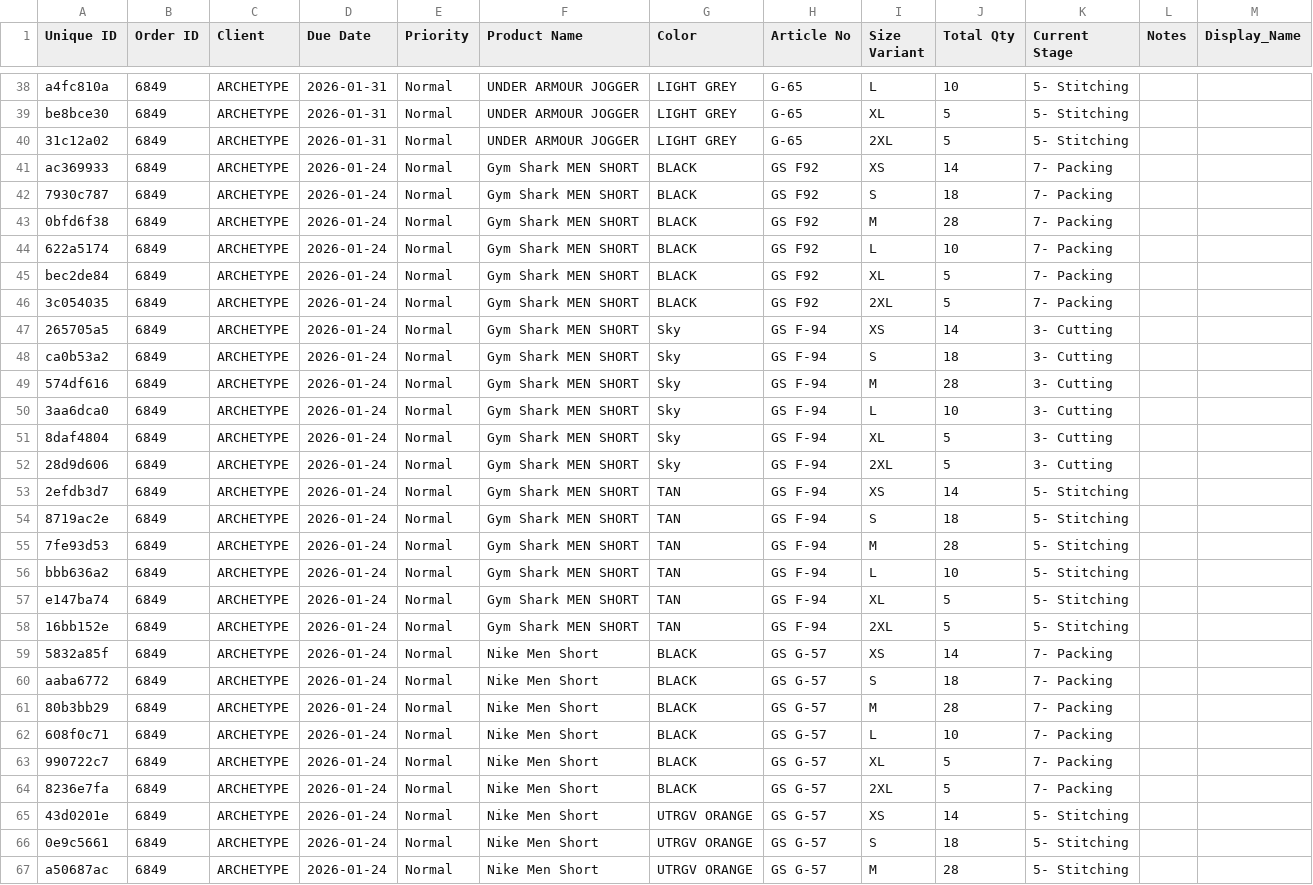
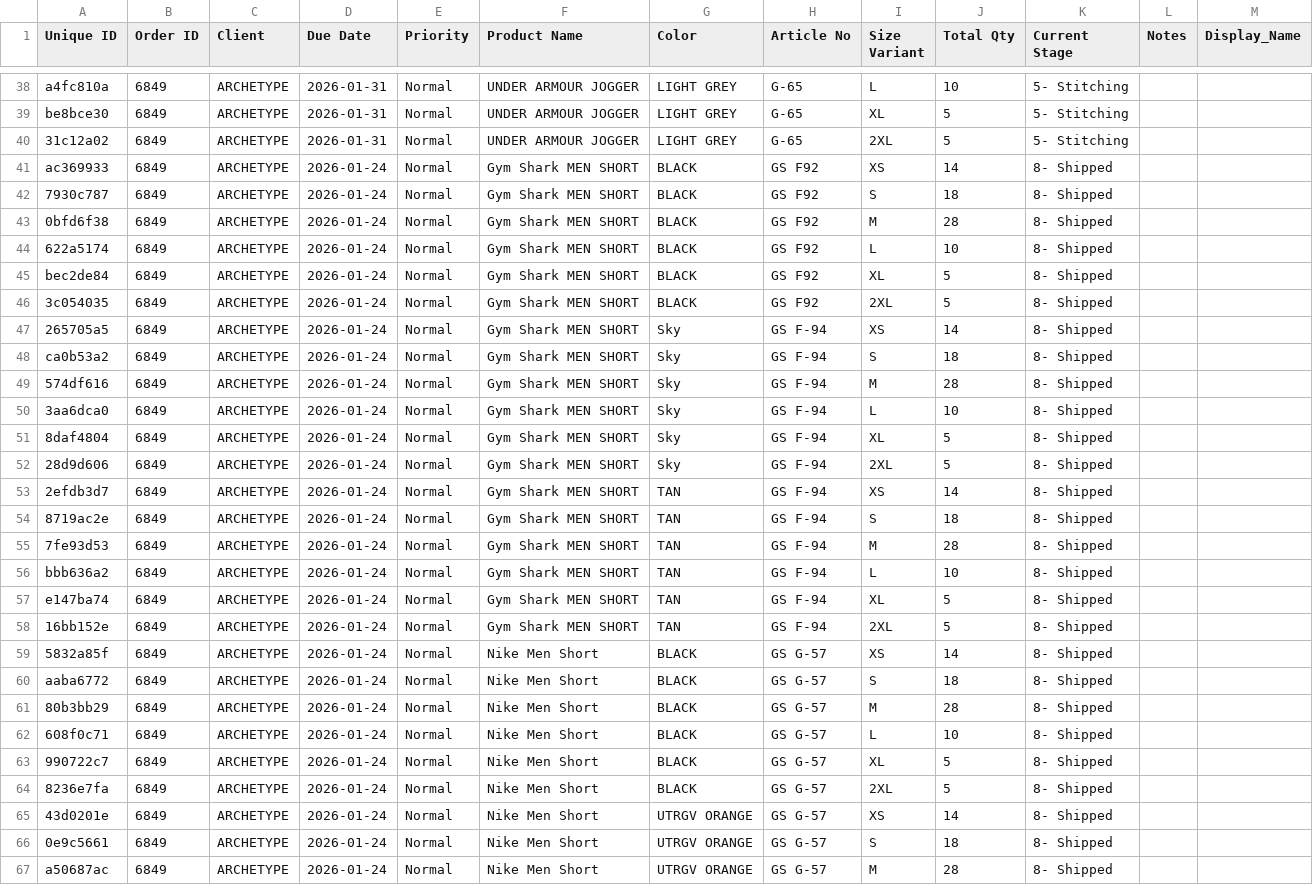
Before and after one commit to blazefightwear/production_app, a CSV file: production_data_v29.csv, drawn as a sheet; only a part is shown, gaps mark what is left out; the diff covers the shown part only.

```diff
--- a/production_data_v29.csv
+++ b/production_data_v29.csv
@@ -40,28 +40,28 @@ be8bce30,6849,ARCHETYPE,2026-01-31,Normal,UNDER ARMOUR JOGGER,LIGHT GREY,G-65,XL
 31c12a02,6849,ARCHETYPE,2026-01-31,Normal,UNDER ARMOUR JOGGER,LIGHT GREY,G-65,2XL,5,5- Stitching,,
-ac369933,6849,ARCHETYPE,2026-01-24,Normal,Gym Shark MEN SHORT ,BLACK,GS F92,XS,14,7- Packing,,
-7930c787,6849,ARCHETYPE,2026-01-24,Normal,Gym Shark MEN SHORT ,BLACK,GS F92,S,18,7- Packing,,
-0bfd6f38,6849,ARCHETYPE,2026-01-24,Normal,Gym Shark MEN SHORT ,BLACK,GS F92,M,28,7- Packing,,
-622a5174,6849,ARCHETYPE,2026-01-24,Normal,Gym Shark MEN SHORT ,BLACK,GS F92,L,10,7- Packing,,
-bec2de84,6849,ARCHETYPE,2026-01-24,Normal,Gym Shark MEN SHORT ,BLACK,GS F92,XL,5,7- Packing,,
-3c054035,6849,ARCHETYPE,2026-01-24,Normal,Gym Shark MEN SHORT ,BLACK,GS F92,2XL,5,7- Packing,,
-265705a5,6849,ARCHETYPE,2026-01-24,Normal,Gym Shark MEN SHORT ,Sky,GS F-94,XS,14,3- Cutting,,
-ca0b53a2,6849,ARCHETYPE,2026-01-24,Normal,Gym Shark MEN SHORT ,Sky,GS F-94,S,18,3- Cutting,,
-574df616,6849,ARCHETYPE,2026-01-24,Normal,Gym Shark MEN SHORT ,Sky,GS F-94,M,28,3- Cutting,,
-3aa6dca0,6849,ARCHETYPE,2026-01-24,Normal,Gym Shark MEN SHORT ,Sky,GS F-94,L,10,3- Cutting,,
-8daf4804,6849,ARCHETYPE,2026-01-24,Normal,Gym Shark MEN SHORT ,Sky,GS F-94,XL,5,3- Cutting,,
-28d9d606,6849,ARCHETYPE,2026-01-24,Normal,Gym Shark MEN SHORT ,Sky,GS F-94,2XL,5,3- Cutting,,
-2efdb3d7,6849,ARCHETYPE,2026-01-24,Normal,Gym Shark MEN SHORT ,TAN,GS F-94,XS,14,5- Stitching,,
-8719ac2e,6849,ARCHETYPE,2026-01-24,Normal,Gym Shark MEN SHORT ,TAN,GS F-94,S,18,5- Stitching,,
-7fe93d53,6849,ARCHETYPE,2026-01-24,Normal,Gym Shark MEN SHORT ,TAN,GS F-94,M,28,5- Stitching,,
-bbb636a2,6849,ARCHETYPE,2026-01-24,Normal,Gym Shark MEN SHORT ,TAN,GS F-94,L,10,5- Stitching,,
-e147ba74,6849,ARCHETYPE,2026-01-24,Normal,Gym Shark MEN SHORT ,TAN,GS F-94,XL,5,5- Stitching,,
-16bb152e,6849,ARCHETYPE,2026-01-24,Normal,Gym Shark MEN SHORT ,TAN,GS F-94,2XL,5,5- Stitching,,
-5832a85f,6849,ARCHETYPE,2026-01-24,Normal,Nike Men Short,BLACK,GS G-57,XS,14,7- Packing,,
-aaba6772,6849,ARCHETYPE,2026-01-24,Normal,Nike Men Short,BLACK,GS G-57,S,18,7- Packing,,
-80b3bb29,6849,ARCHETYPE,2026-01-24,Normal,Nike Men Short,BLACK,GS G-57,M,28,7- Packing,,
-608f0c71,6849,ARCHETYPE,2026-01-24,Normal,Nike Men Short,BLACK,GS G-57,L,10,7- Packing,,
-990722c7,6849,ARCHETYPE,2026-01-24,Normal,Nike Men Short,BLACK,GS G-57,XL,5,7- Packing,,
-8236e7fa,6849,ARCHETYPE,2026-01-24,Normal,Nike Men Short,BLACK,GS G-57,2XL,5,7- Packing,,
-43d0201e,6849,ARCHETYPE,2026-01-24,Normal,Nike Men Short,UTRGV ORANGE,GS G-57,XS,14,5- Stitching,,
-0e9c5661,6849,ARCHETYPE,2026-01-24,Normal,Nike Men Short,UTRGV ORANGE,GS G-57,S,18,5- Stitching,,
-a50687ac,6849,ARCHETYPE,2026-01-24,Normal,Nike Men Short,UTRGV ORANGE,GS G-57,M,28,5- Stitching,,
+ac369933,6849,ARCHETYPE,2026-01-24,Normal,Gym Shark MEN SHORT ,BLACK,GS F92,XS,14,8- Shipped,,
+7930c787,6849,ARCHETYPE,2026-01-24,Normal,Gym Shark MEN SHORT ,BLACK,GS F92,S,18,8- Shipped,,
+0bfd6f38,6849,ARCHETYPE,2026-01-24,Normal,Gym Shark MEN SHORT ,BLACK,GS F92,M,28,8- Shipped,,
+622a5174,6849,ARCHETYPE,2026-01-24,Normal,Gym Shark MEN SHORT ,BLACK,GS F92,L,10,8- Shipped,,
+bec2de84,6849,ARCHETYPE,2026-01-24,Normal,Gym Shark MEN SHORT ,BLACK,GS F92,XL,5,8- Shipped,,
+3c054035,6849,ARCHETYPE,2026-01-24,Normal,Gym Shark MEN SHORT ,BLACK,GS F92,2XL,5,8- Shipped,,
+265705a5,6849,ARCHETYPE,2026-01-24,Normal,Gym Shark MEN SHORT ,Sky,GS F-94,XS,14,8- Shipped,,
+ca0b53a2,6849,ARCHETYPE,2026-01-24,Normal,Gym Shark MEN SHORT ,Sky,GS F-94,S,18,8- Shipped,,
+574df616,6849,ARCHETYPE,2026-01-24,Normal,Gym Shark MEN SHORT ,Sky,GS F-94,M,28,8- Shipped,,
+3aa6dca0,6849,ARCHETYPE,2026-01-24,Normal,Gym Shark MEN SHORT ,Sky,GS F-94,L,10,8- Shipped,,
+8daf4804,6849,ARCHETYPE,2026-01-24,Normal,Gym Shark MEN SHORT ,Sky,GS F-94,XL,5,8- Shipped,,
+28d9d606,6849,ARCHETYPE,2026-01-24,Normal,Gym Shark MEN SHORT ,Sky,GS F-94,2XL,5,8- Shipped,,
+2efdb3d7,6849,ARCHETYPE,2026-01-24,Normal,Gym Shark MEN SHORT ,TAN,GS F-94,XS,14,8- Shipped,,
+8719ac2e,6849,ARCHETYPE,2026-01-24,Normal,Gym Shark MEN SHORT ,TAN,GS F-94,S,18,8- Shipped,,
+7fe93d53,6849,ARCHETYPE,2026-01-24,Normal,Gym Shark MEN SHORT ,TAN,GS F-94,M,28,8- Shipped,,
+bbb636a2,6849,ARCHETYPE,2026-01-24,Normal,Gym Shark MEN SHORT ,TAN,GS F-94,L,10,8- Shipped,,
+e147ba74,6849,ARCHETYPE,2026-01-24,Normal,Gym Shark MEN SHORT ,TAN,GS F-94,XL,5,8- Shipped,,
+16bb152e,6849,ARCHETYPE,2026-01-24,Normal,Gym Shark MEN SHORT ,TAN,GS F-94,2XL,5,8- Shipped,,
+5832a85f,6849,ARCHETYPE,2026-01-24,Normal,Nike Men Short,BLACK,GS G-57,XS,14,8- Shipped,,
+aaba6772,6849,ARCHETYPE,2026-01-24,Normal,Nike Men Short,BLACK,GS G-57,S,18,8- Shipped,,
+80b3bb29,6849,ARCHETYPE,2026-01-24,Normal,Nike Men Short,BLACK,GS G-57,M,28,8- Shipped,,
+608f0c71,6849,ARCHETYPE,2026-01-24,Normal,Nike Men Short,BLACK,GS G-57,L,10,8- Shipped,,
+990722c7,6849,ARCHETYPE,2026-01-24,Normal,Nike Men Short,BLACK,GS G-57,XL,5,8- Shipped,,
+8236e7fa,6849,ARCHETYPE,2026-01-24,Normal,Nike Men Short,BLACK,GS G-57,2XL,5,8- Shipped,,
+43d0201e,6849,ARCHETYPE,2026-01-24,Normal,Nike Men Short,UTRGV ORANGE,GS G-57,XS,14,8- Shipped,,
+0e9c5661,6849,ARCHETYPE,2026-01-24,Normal,Nike Men Short,UTRGV ORANGE,GS G-57,S,18,8- Shipped,,
+a50687ac,6849,ARCHETYPE,2026-01-24,Normal,Nike Men Short,UTRGV ORANGE,GS G-57,M,28,8- Shipped,,
```
Also changed, not shown: 82 edited cells elsewhere in this file, 1 other file.
